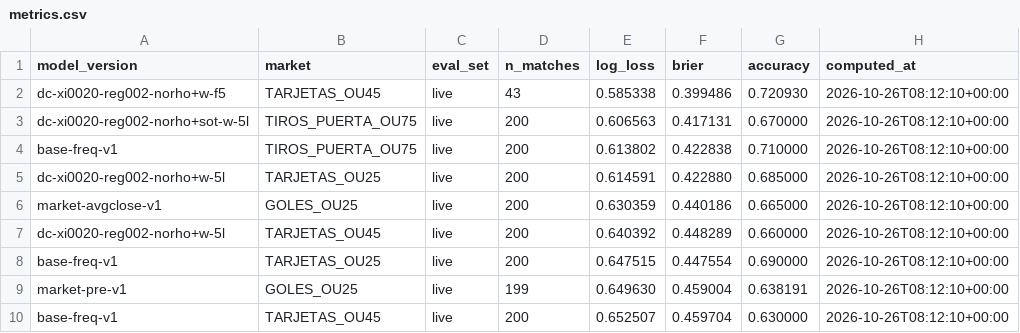
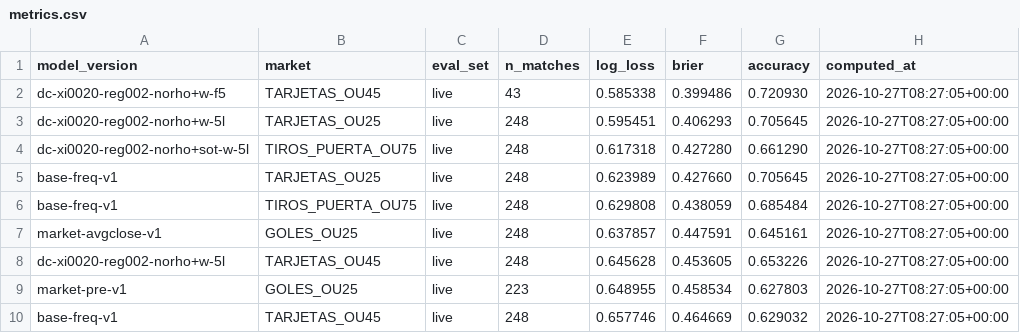
Before and after one commit to kewo1023/marcador-futbol, a CSV file: ledger/metrics.csv, drawn as a sheet; only a part is shown; the diff covers the shown part only.

```diff
--- a/ledger/metrics.csv
+++ b/ledger/metrics.csv
@@ -1,10 +1,10 @@
 model_version,market,eval_set,n_matches,log_loss,brier,accuracy,computed_at
-dc-xi0020-reg002-norho+w-f5,TARJETAS_OU45,live,43,0.585338,0.399486,0.720930,2026-10-26T08:12:10+00:00
-dc-xi0020-reg002-norho+sot-w-5l,TIROS_PUERTA_OU75,live,200,0.606563,0.417131,0.670000,2026-10-26T08:12:10+00:00
-base-freq-v1,TIROS_PUERTA_OU75,live,200,0.613802,0.422838,0.710000,2026-10-26T08:12:10+00:00
-dc-xi0020-reg002-norho+w-5l,TARJETAS_OU25,live,200,0.614591,0.422880,0.685000,2026-10-26T08:12:10+00:00
-market-avgclose-v1,GOLES_OU25,live,200,0.630359,0.440186,0.665000,2026-10-26T08:12:10+00:00
-dc-xi0020-reg002-norho+w-5l,TARJETAS_OU45,live,200,0.640392,0.448289,0.660000,2026-10-26T08:12:10+00:00
-base-freq-v1,TARJETAS_OU25,live,200,0.647515,0.447554,0.690000,2026-10-26T08:12:10+00:00
-market-pre-v1,GOLES_OU25,live,199,0.649630,0.459004,0.638191,2026-10-26T08:12:10+00:00
-base-freq-v1,TARJETAS_OU45,live,200,0.652507,0.459704,0.630000,2026-10-26T08:12:10+00:00
+dc-xi0020-reg002-norho+w-f5,TARJETAS_OU45,live,43,0.585338,0.399486,0.720930,2026-10-27T08:27:05+00:00
+dc-xi0020-reg002-norho+w-5l,TARJETAS_OU25,live,248,0.595451,0.406293,0.705645,2026-10-27T08:27:05+00:00
+dc-xi0020-reg002-norho+sot-w-5l,TIROS_PUERTA_OU75,live,248,0.617318,0.427280,0.661290,2026-10-27T08:27:05+00:00
+base-freq-v1,TARJETAS_OU25,live,248,0.623989,0.427660,0.705645,2026-10-27T08:27:05+00:00
+base-freq-v1,TIROS_PUERTA_OU75,live,248,0.629808,0.438059,0.685484,2026-10-27T08:27:05+00:00
+market-avgclose-v1,GOLES_OU25,live,248,0.637857,0.447591,0.645161,2026-10-27T08:27:05+00:00
+dc-xi0020-reg002-norho+w-5l,TARJETAS_OU45,live,248,0.645628,0.453605,0.653226,2026-10-27T08:27:05+00:00
+market-pre-v1,GOLES_OU25,live,223,0.648955,0.458534,0.627803,2026-10-27T08:27:05+00:00
+base-freq-v1,TARJETAS_OU45,live,248,0.657746,0.464669,0.629032,2026-10-27T08:27:05+00:00
```
Also changed, not shown: 3 added rows, 3 removed rows and 63 edited cells elsewhere in this file, ledger/results.csv, ledger/results_health.csv.
